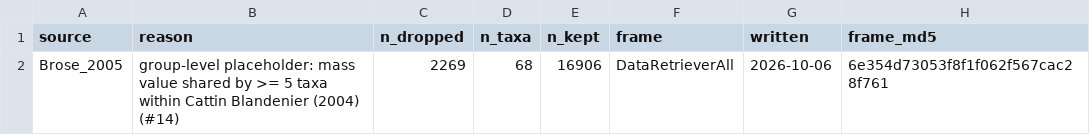
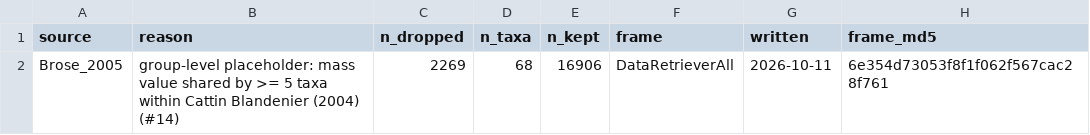
Before and after one commit to TaxonBodyMassML/TaxonBodyMass_DB, a CSV file: audit/imputed_rows_live.csv, drawn as a sheet.

```diff
--- a/audit/imputed_rows_live.csv
+++ b/audit/imputed_rows_live.csv
@@ -1,2 +1,2 @@
 "source","reason","n_dropped","n_taxa","n_kept","frame","written","frame_md5"
-"Brose_2005","group-level placeholder: mass value shared by >= 5 taxa within Cattin Blandenier (2004) (#14)",2269,68,16906,"DataRetrieverAll","2026-10-06","6e354d73053f8f1f062f567cac28f761"
+"Brose_2005","group-level placeholder: mass value shared by >= 5 taxa within Cattin Blandenier (2004) (#14)",2269,68,16906,"DataRetrieverAll","2026-10-11","6e354d73053f8f1f062f567cac28f761"
```
Also changed, not shown: Bib/TaxonBodyMass_CitationCiteIDs.csv, sources/databases/McCoy_2008/primary_references.csv, 12 other files.
